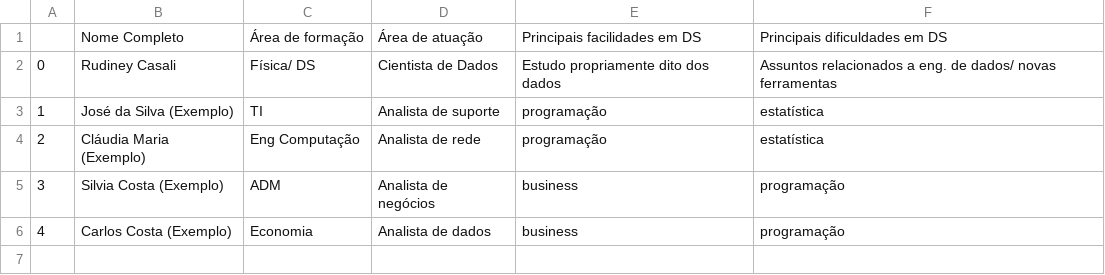
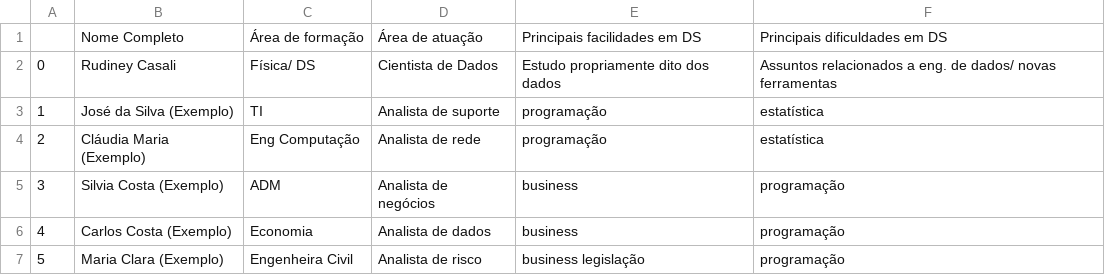
Before and after one commit to levyvix/ada_tech_numpy_pandas, a CSV file: Ada_Tech_DS_PY_004.csv, drawn as a sheet; the diff names each change by its address in the sheet, - before the commit and + after, or states it on an @@ line.

Commit message:
adicionando o elemento 5 no ramo test

```diff
--- a/Ada_Tech_DS_PY_004.csv
+++ b/Ada_Tech_DS_PY_004.csv
+row 7: 5 | Maria Clara (Exemplo) | Engenheira Civil | Analista de risco | business legislação | programação
```
